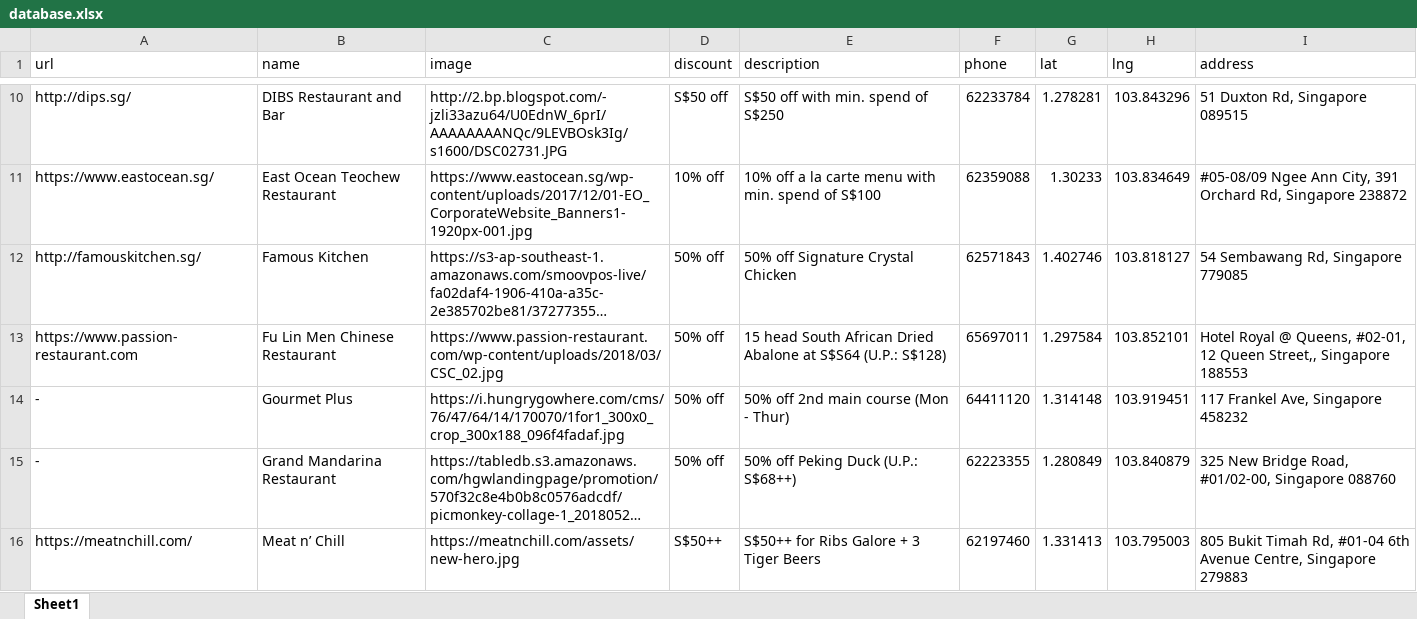
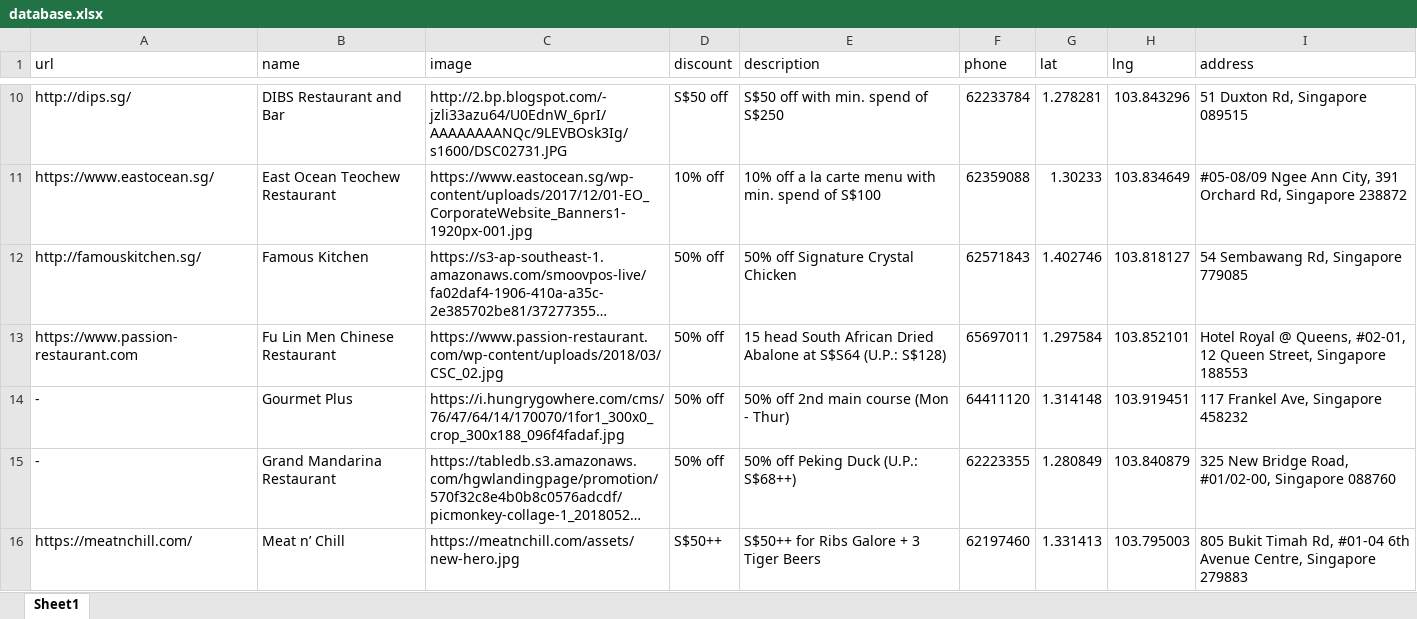
Before and after one commit to kyleissuper/boc-gold-webapp, an Excel workbook: database.xlsx, sheet Sheet1, drawn as a sheet; only a part is shown, gaps mark what is left out; long unchanged cells end in …; values as stored, in another font and other column widths than the file's, no borders; the diff names each change by its address in the sheet, - before the commit and + after, or states it on an @@ line.

Commit message:
Updated data

```diff
--- a/database.xlsx (sheet Sheet1)
+++ b/database.xlsx (sheet Sheet1)
-I13 (address): …12 Queen Street,, Singapore 188553
+I13 (address): …12 Queen Street, Singapore 188553
```
